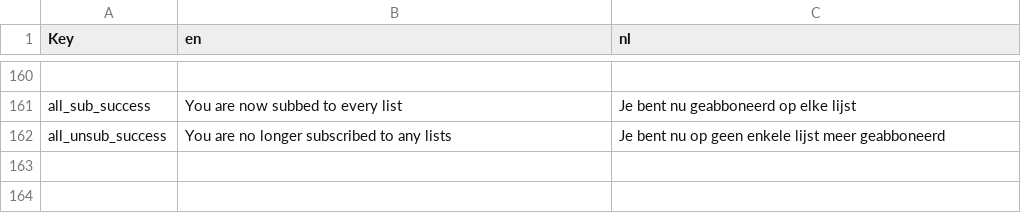
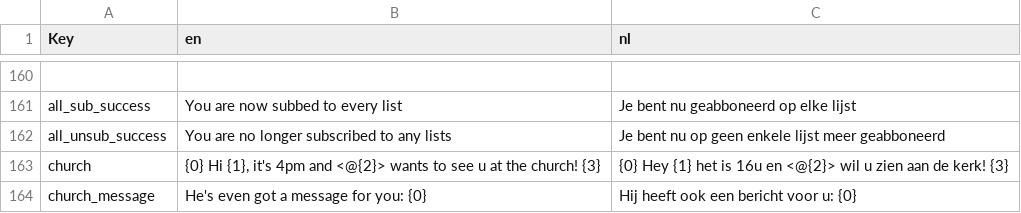
Before and after one commit to nerdland-unofficial-fans/nerdlandbot, a CSV file: nerdlandbot/translations/Translations.csv, drawn as a sheet; only a part is shown, gaps mark what is left out; the diff names each change by its address in the sheet, - before the commit and + after, or states it on an @@ line.

Commit message:
Added translations for kerk command

```diff
--- a/nerdlandbot/translations/Translations.csv
+++ b/nerdlandbot/translations/Translations.csv
+row 163: church | {0} Hi {1}, it's 4pm and <@{2}> wants to see u at the church! {3} | {0} Hey {1} het is 16u en <@{2}> wil u zien aan de kerk! {3}
+row 164: church_message | He's even got a message for you: {0} | Hij heeft ook een bericht voor u: {0}
```
Also changed, not shown: 1 other file.
